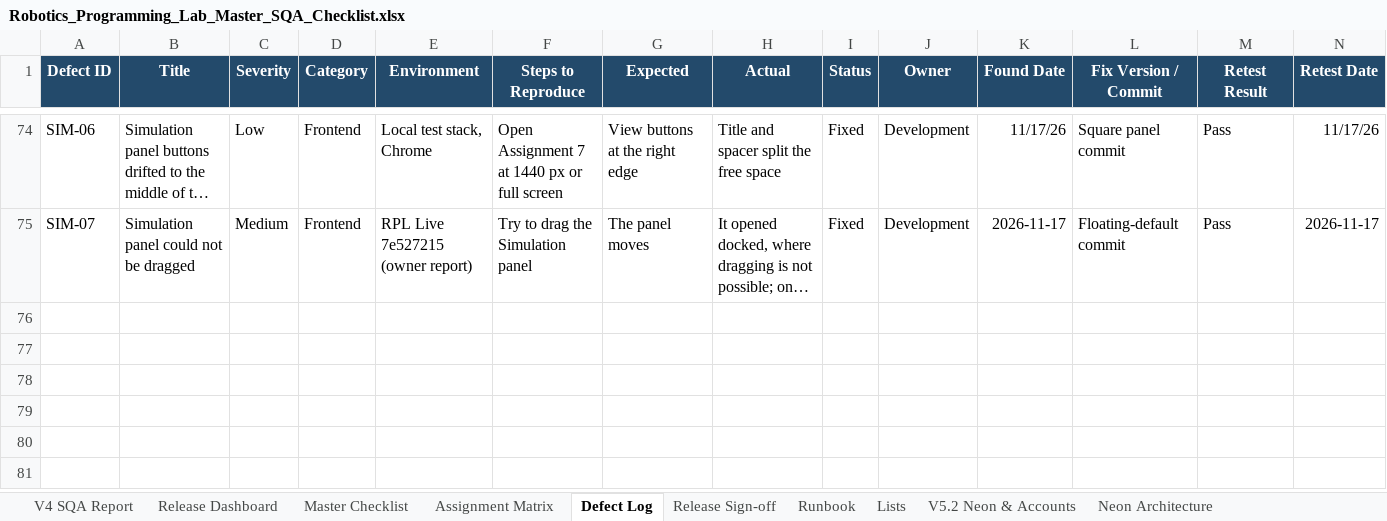
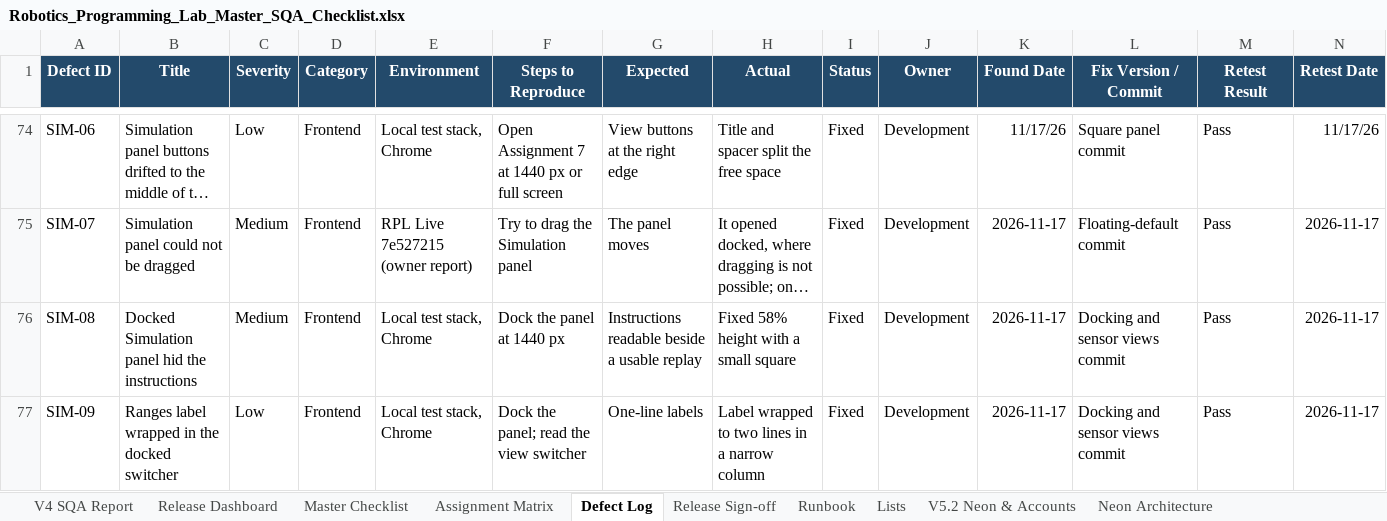
Before and after one commit to CS-Ponkoj/Robotics-Programming-Lab-Live, an Excel workbook: docs/sqa/Robotics_Programming_Lab_Master_SQA_Checklist.xlsx, sheet Defect Log, drawn as a sheet; only a part is shown, gaps mark what is left out; long unchanged cells end in …; values as stored, in another font and other column widths than the file's, no borders; table styles not drawn; rows hold the shown columns only; the diff names each change by its address in the sheet, - before the commit and + after, or states it on an @@ line.

Commit message:
Record SQA for the Simulation sensor views and docking

```diff
--- a/docs/sqa/Robotics_Programming_Lab_Master_SQA_Checklist.xlsx (sheet Defect Log)
+++ b/docs/sqa/Robotics_Programming_Lab_Master_SQA_Checklist.xlsx (sheet Defect Log)
+row 76: SIM-08 | Docked Simulation panel hid the instructions | Medium | Frontend | Local test stack, Chrome | Dock the panel at 1440 px | Instructions readable beside a usable replay | Fixed 58% height with a small square | Fixed | Development | 2026-11-17 | Docking and sensor views commit | Pass | 2026-11-17
+row 77: SIM-09 | Ranges label wrapped in the docked switcher | Low | Frontend | Local test stack, Chrome | Dock the panel; read the view switcher | One-line labels | Label wrapped to two lines in a narrow column | Fixed | Development | 2026-11-17 | Docking and sensor views commit | Pass | 2026-11-17
```
Also changed, not shown: sheet Release Dashboard, sheet Master Checklist, sheet A7 Sim Old QA 2026-11-17, sheet QA Run History.
